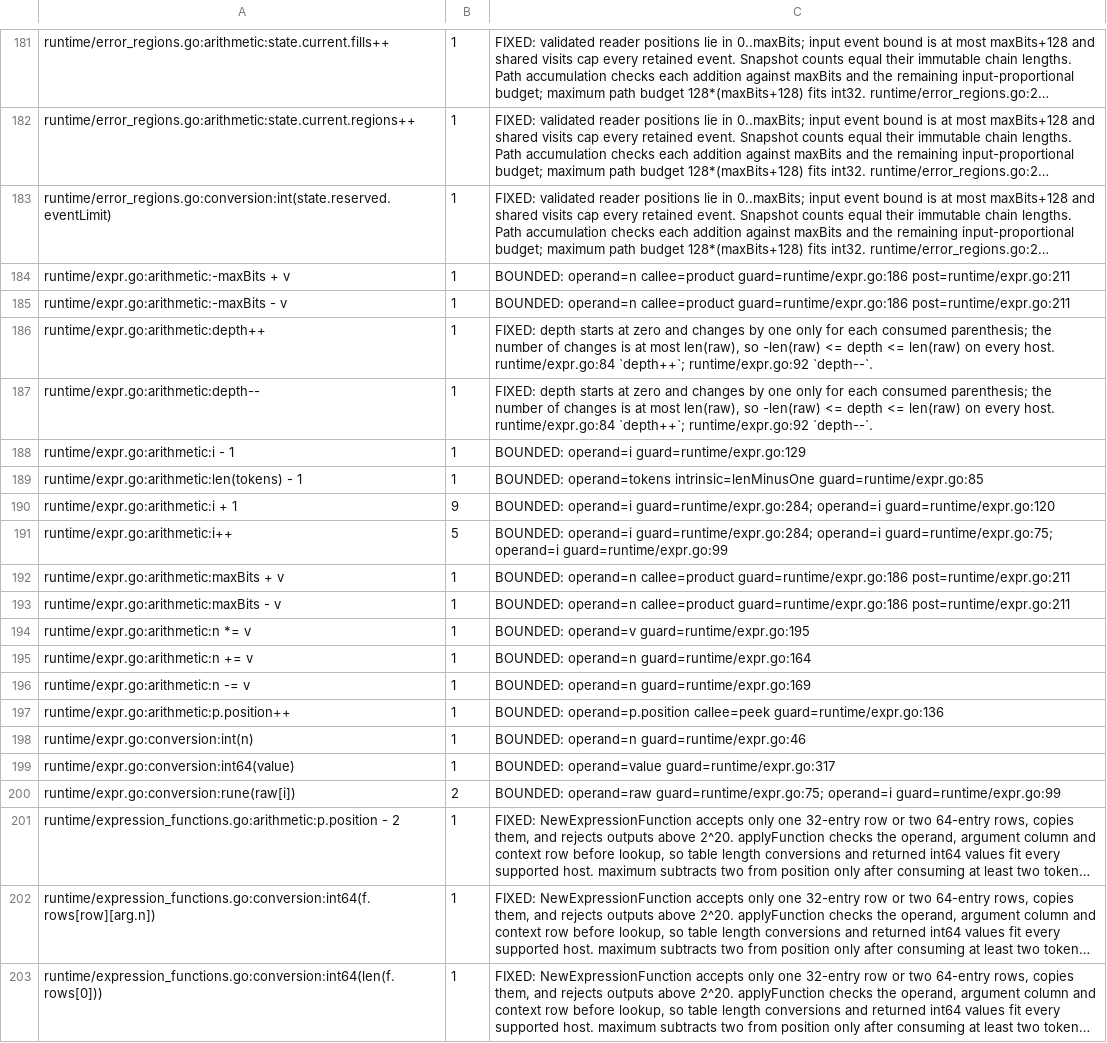
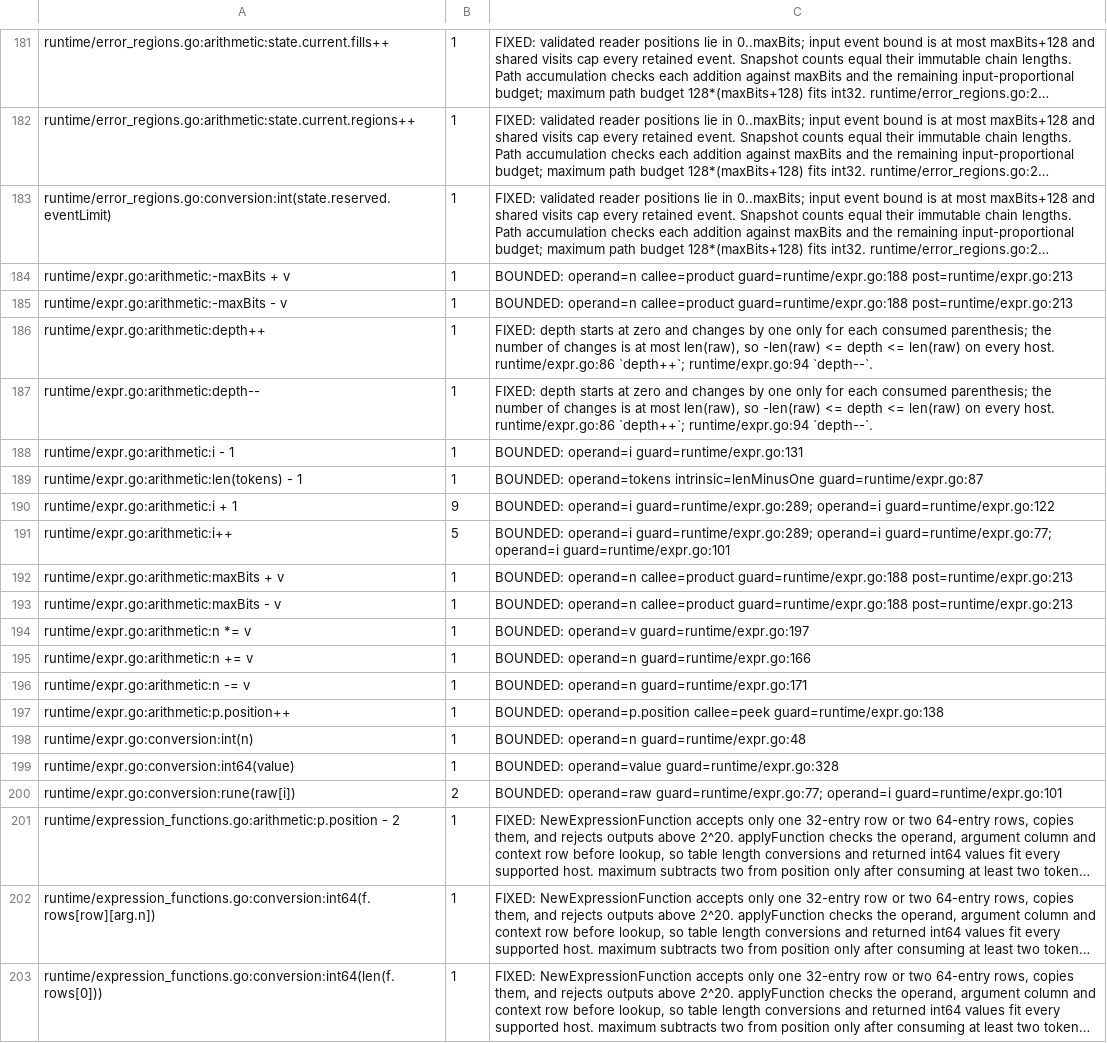
Before and after one commit to gomaja/go-csn1, a TSV file: arithmetic-allowlist.tsv, drawn as a sheet; only a part is shown, gaps mark what is left out; long unchanged cells end in …; the diff names each change by its address in the sheet, - before the commit and + after, or states it on an @@ line.

Commit message:
Retain published hyphen tokens and lexical string subtraction

```diff
--- a/arithmetic-allowlist.tsv
+++ b/arithmetic-allowlist.tsv
-C184:C185: …operand=n callee=product guard=runtime/expr.go:186 post=runtime/expr.go:211
+C184:C185: …operand=n callee=product guard=runtime/expr.go:188 post=runtime/expr.go:213
-C186:C187: …every host. runtime/expr.go:84 `depth++`; runtime/expr.go:92 `depth--`.
+C186:C187: …every host. runtime/expr.go:86 `depth++`; runtime/expr.go:94 `depth--`.
-C188: BOUNDED: operand=i guard=runtime/expr.go:129
+C188: BOUNDED: operand=i guard=runtime/expr.go:131
-C189: …operand=tokens intrinsic=lenMinusOne guard=runtime/expr.go:85
+C189: …operand=tokens intrinsic=lenMinusOne guard=runtime/expr.go:87
-C190: BOUNDED: operand=i guard=runtime/expr.go:284; operand=i guard=runtime/expr.go:120
+C190: BOUNDED: operand=i guard=runtime/expr.go:289; operand=i guard=runtime/expr.go:122
-C191: BOUNDED: operand=i guard=runtime/expr.go:284; operand=i guard=runtime/expr.go:75; operand=i guard=runtime/expr.go:99
+C191: BOUNDED: operand=i guard=runtime/expr.go:289; operand=i guard=runtime/expr.go:77; operand=i guard=runtime/expr.go:101
-C192:C193: …operand=n callee=product guard=runtime/expr.go:186 post=runtime/expr.go:211
+C192:C193: …operand=n callee=product guard=runtime/expr.go:188 post=runtime/expr.go:213
-C194: BOUNDED: operand=v guard=runtime/expr.go:195
+C194: BOUNDED: operand=v guard=runtime/expr.go:197
-C195: BOUNDED: operand=n guard=runtime/expr.go:164
+C195: BOUNDED: operand=n guard=runtime/expr.go:166
-C196: BOUNDED: operand=n guard=runtime/expr.go:169
+C196: BOUNDED: operand=n guard=runtime/expr.go:171
-C197: …operand=p.position callee=peek guard=runtime/expr.go:136
+C197: …operand=p.position callee=peek guard=runtime/expr.go:138
-C198: BOUNDED: operand=n guard=runtime/expr.go:46
+C198: BOUNDED: operand=n guard=runtime/expr.go:48
-C199: BOUNDED: operand=value guard=runtime/expr.go:317
+C199: BOUNDED: operand=value guard=runtime/expr.go:328
-C200: BOUNDED: operand=raw guard=runtime/expr.go:75; operand=i guard=runtime/expr.go:99
+C200: BOUNDED: operand=raw guard=runtime/expr.go:77; operand=i guard=runtime/expr.go:101
```
Also changed, not shown: 5 other files.
